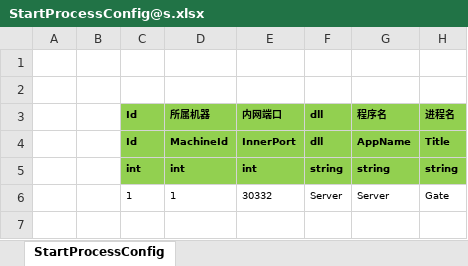
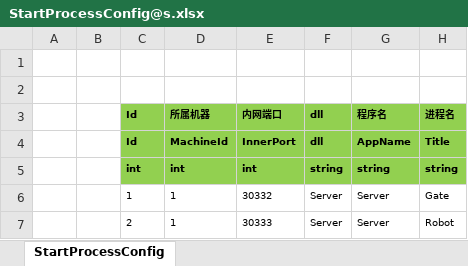
Before and after one commit to csyinghuochong/mengjing, an Excel workbook: Unity/Assets/Config/Excel/StartConfig/Localhost/StartProcessConfig@s.xlsx, sheet StartProcessConfig, drawn as a sheet; values as stored, in another font and other column widths than the file's, no borders; the diff names each change by its address in the sheet, - before the commit and + after, or states it on an @@ line.

```diff
--- a/Unity/Assets/Config/Excel/StartConfig/Localhost/StartProcessConfig@s.xlsx (sheet StartProcessConfig)
+++ b/Unity/Assets/Config/Excel/StartConfig/Localhost/StartProcessConfig@s.xlsx (sheet StartProcessConfig)
+row 7:  |  | 2 | 1 | 30333 | Server | Server | Robot
```
Also changed, not shown: Unity/Assets/Config/Excel/StartConfig/Release/StartProcessConfig@s.xlsx, 14 other files.
